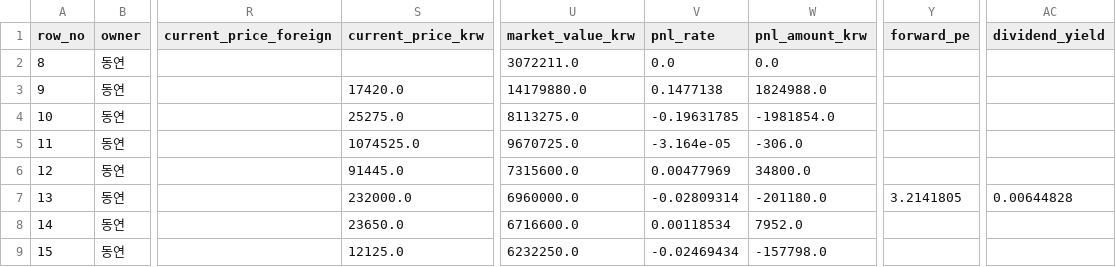
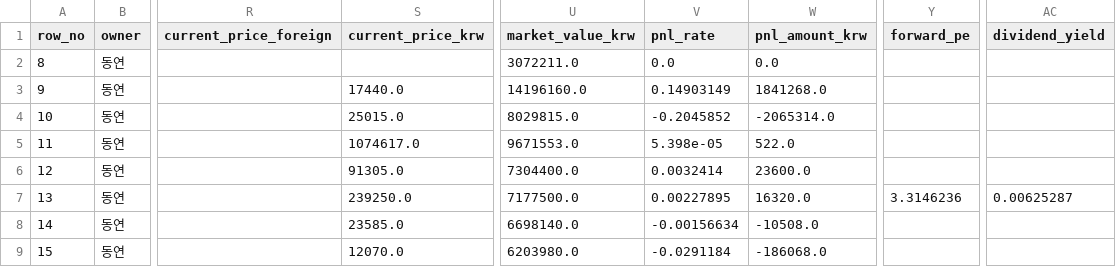
Before and after one commit to Wandongkee/portfolio-dashboard, a CSV file: web_data/portfolio_holdings.csv, drawn as a sheet; only a part is shown, gaps mark what is left out; the diff covers the shown part only; the diff names each change by its address in the sheet, - before the commit and + after, or states it on an @@ line.

```diff
--- a/web_data/portfolio_holdings.csv
+++ b/web_data/portfolio_holdings.csv
-S3 (current_price_krw): 17420.0
+S3 (current_price_krw): 17440.0
-U3 (market_value_krw): 14179880.0
+U3 (market_value_krw): 14196160.0
-V3 (pnl_rate): 0.1477138
+V3 (pnl_rate): 0.14903149
-W3 (pnl_amount_krw): 1824988.0
+W3 (pnl_amount_krw): 1841268.0
-S4 (current_price_krw): 25275.0
+S4 (current_price_krw): 25015.0
-U4 (market_value_krw): 8113275.0
+U4 (market_value_krw): 8029815.0
-V4 (pnl_rate): -0.19631785
+V4 (pnl_rate): -0.2045852
-W4 (pnl_amount_krw): -1981854.0
+W4 (pnl_amount_krw): -2065314.0
-S5 (current_price_krw): 1074525.0
+S5 (current_price_krw): 1074617.0
-U5 (market_value_krw): 9670725.0
+U5 (market_value_krw): 9671553.0
-V5 (pnl_rate): -3.164e-05
+V5 (pnl_rate): 5.398e-05
-W5 (pnl_amount_krw): -306.0
+W5 (pnl_amount_krw): 522.0
-S6 (current_price_krw): 91445.0
+S6 (current_price_krw): 91305.0
-U6 (market_value_krw): 7315600.0
+U6 (market_value_krw): 7304400.0
-V6 (pnl_rate): 0.00477969
+V6 (pnl_rate): 0.0032414
-W6 (pnl_amount_krw): 34800.0
+W6 (pnl_amount_krw): 23600.0
-S7 (current_price_krw): 232000.0
+S7 (current_price_krw): 239250.0
-U7 (market_value_krw): 6960000.0
+U7 (market_value_krw): 7177500.0
-V7 (pnl_rate): -0.02809314
+V7 (pnl_rate): 0.00227895
-W7 (pnl_amount_krw): -201180.0
+W7 (pnl_amount_krw): 16320.0
-Y7 (forward_pe): 3.2141805
+Y7 (forward_pe): 3.3146236
-AC7 (dividend_yield): 0.00644828
+AC7 (dividend_yield): 0.00625287
-S8 (current_price_krw): 23650.0
+S8 (current_price_krw): 23585.0
-U8 (market_value_krw): 6716600.0
+U8 (market_value_krw): 6698140.0
-V8 (pnl_rate): 0.00118534
+V8 (pnl_rate): -0.00156634
-W8 (pnl_amount_krw): 7952.0
+W8 (pnl_amount_krw): -10508.0
-S9 (current_price_krw): 12125.0
+S9 (current_price_krw): 12070.0
-U9 (market_value_krw): 6232250.0
+U9 (market_value_krw): 6203980.0
-V9 (pnl_rate): -0.02469434
+V9 (pnl_rate): -0.0291184
-W9 (pnl_amount_krw): -157798.0
+W9 (pnl_amount_krw): -186068.0
```
Also changed, not shown: 159 edited cells elsewhere in this file, web_data/portfolio_history.csv, web_data/portfolio_summary.csv, 2 other files.
